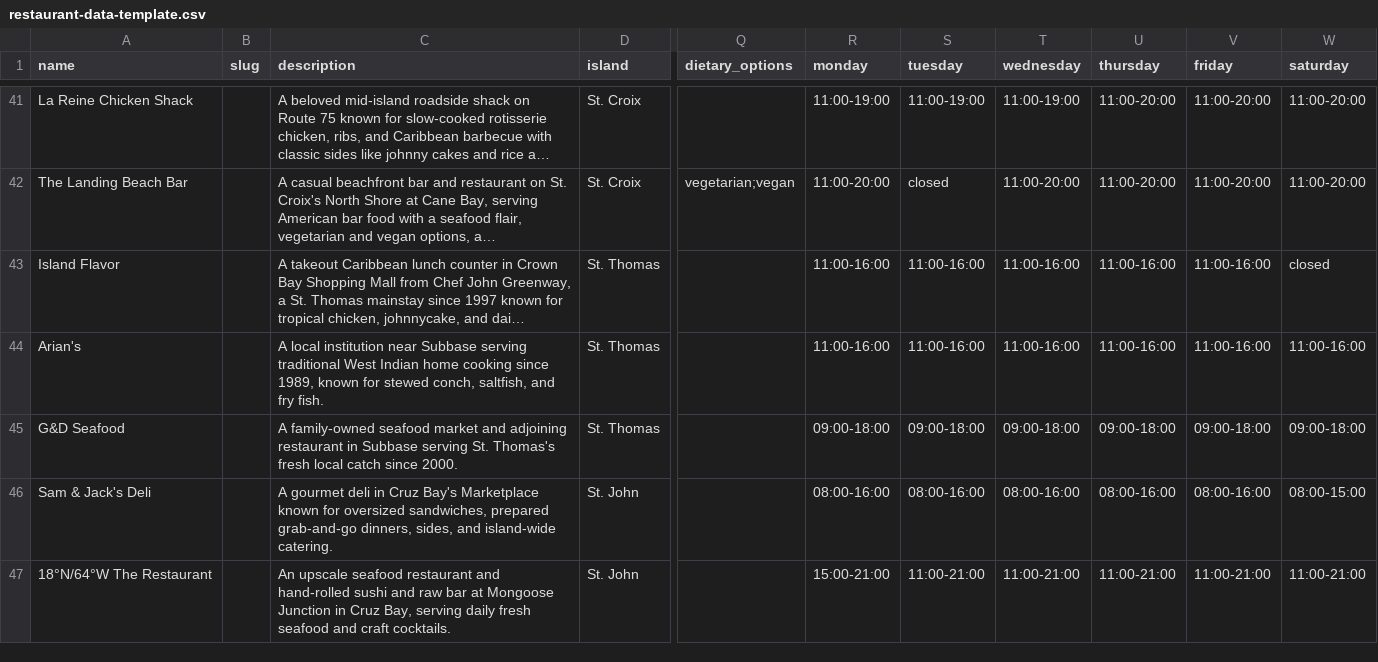
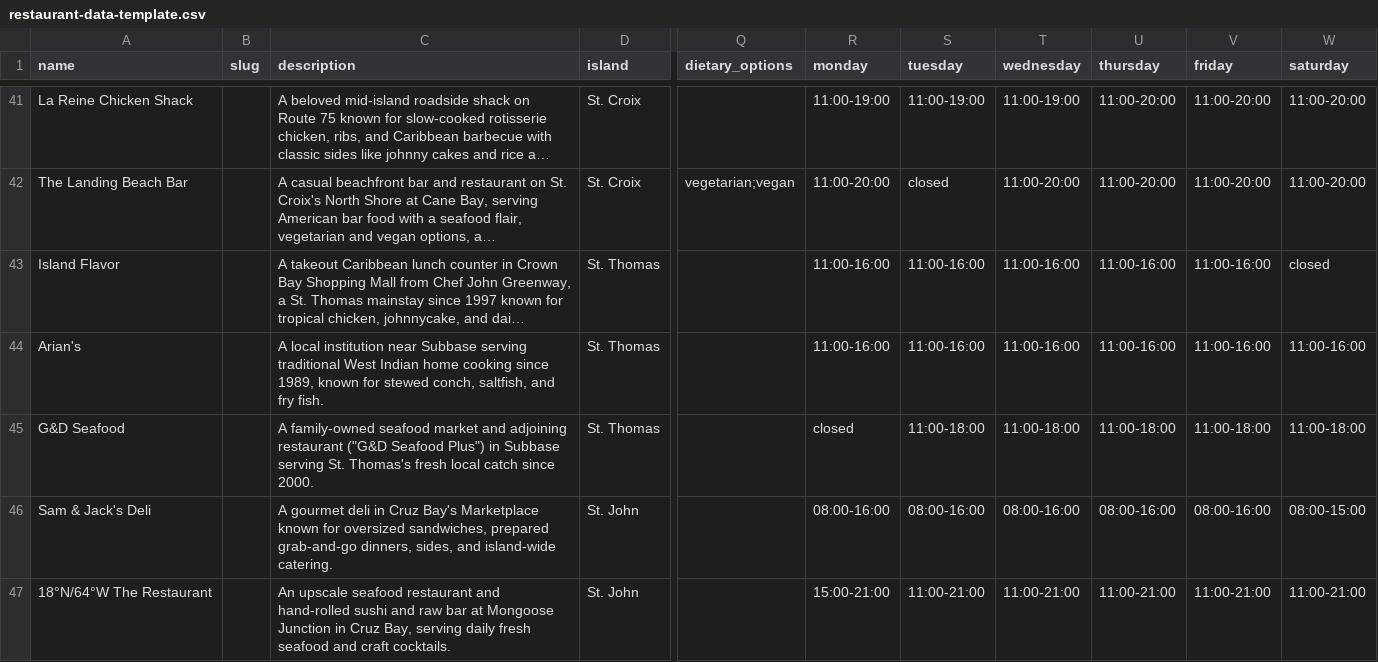
Before and after one commit to 340dude/rork-usvi-eats---restaurant-discovery-app, a CSV file: docs/restaurant-data-template.csv, drawn as a sheet; only a part is shown, gaps mark what is left out; long unchanged cells end in …; the diff names each change by its address in the sheet, - before the commit and + after, or states it on an @@ line.

Commit message:
Fix G&D Seafood's hours per their posted restaurant-side sign
Restaurant side ("G&D Seafood Plus") is Tue-Sat 11am-6pm, closed
Mon/Sun -- different from the market-side hours previously on file
(Mon-Sat 9am-6pm). Sourced from a photo of the posted menu/hours sign.

```diff
--- a/docs/restaurant-data-template.csv
+++ b/docs/restaurant-data-template.csv
-C45 (description): …adjoining restaurant in Subbase…
+C45 (description): …adjoining restaurant ("G&D Seafood Plus") in Subbase…
-R45 (monday): 09:00-18:00
+R45 (monday): closed
-S45 (tuesday): 09:00-18:00
+S45 (tuesday): 11:00-18:00
-T45 (wednesday): 09:00-18:00
+T45 (wednesday): 11:00-18:00
-U45 (thursday): 09:00-18:00
+U45 (thursday): 11:00-18:00
-V45 (friday): 09:00-18:00
+V45 (friday): 11:00-18:00
-W45 (saturday): 09:00-18:00
+W45 (saturday): 11:00-18:00
```
